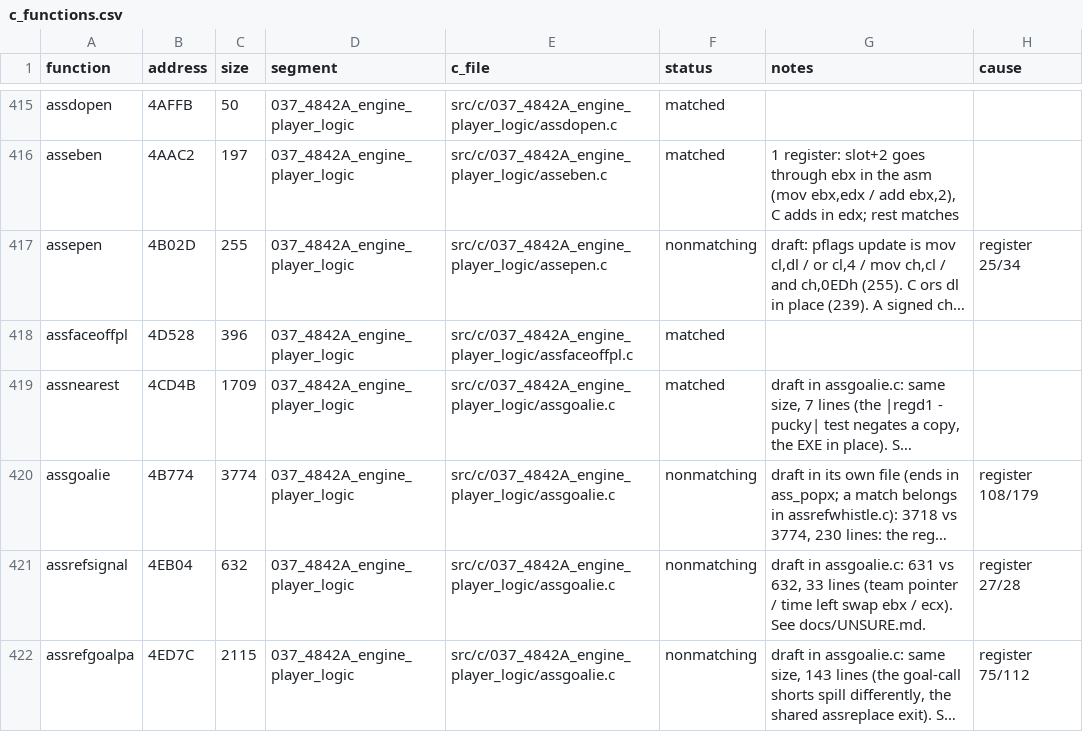
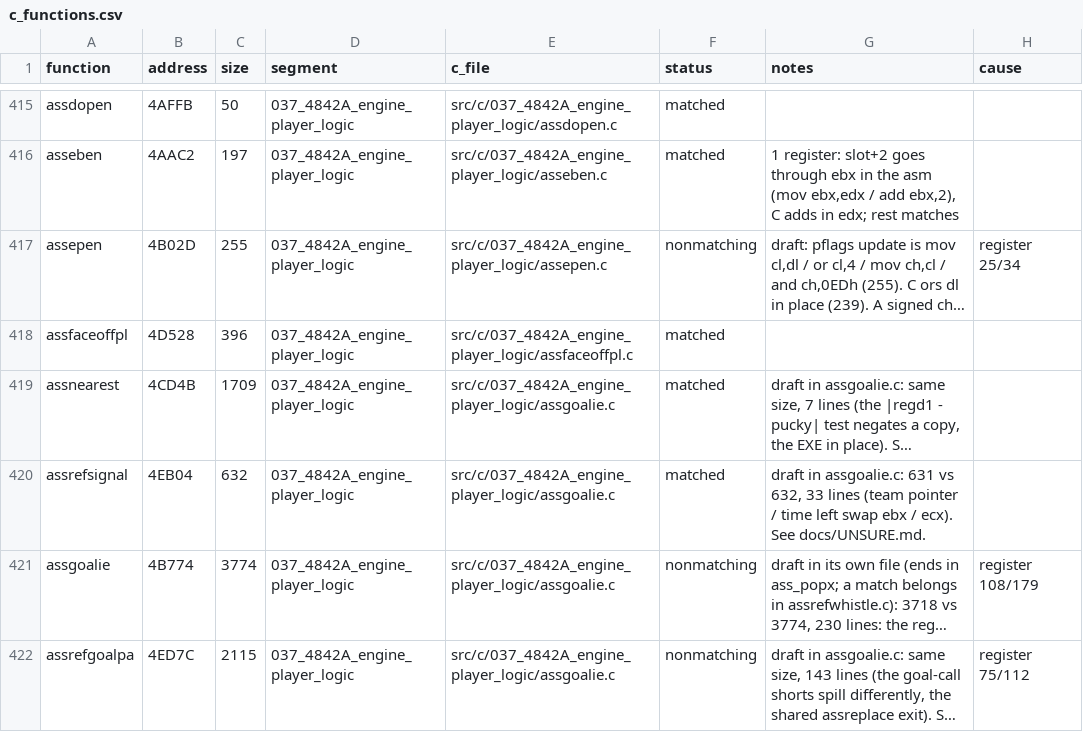
Before and after one commit to Mhopkinsinc/NHL95PC, a CSV file: tools/c_functions.csv, drawn as a sheet; only a part is shown, gaps mark what is left out; long unchanged cells end in …; removed rows and columns are numbered as before the commit, all else as after; the diff covers the shown part only; the diff names each change by its address in the sheet, - before the commit and + after, or states it on an @@ line.

```diff
--- a/tools/c_functions.csv
+++ b/tools/c_functions.csv
+row 420: assrefsignal | 4EB04 | 632 | 037_4842A_engine_player_logic | src/c/037_4842A_engine_player_logic/assgoalie.c | matched | draft in assgoalie.c: 631 vs 632, 33 lines (team pointer / time left swap ebx / ecx). See docs/UNSURE.md.
-row 421: assrefsignal | 4EB04 | 632 | 037_4842A_engine_player_logic | src/c/037_4842A_engine_player_logic/assgoalie.c | nonmatching | draft in assgoalie.c: 631 vs 632, 33 lines (team pointer / time left swap ebx / ecx). See docs/UNSURE.md. | register 27/28
```
Also changed, not shown: 1 added row, 1 removed row and 8 edited cells elsewhere in this file, 1 other file.
